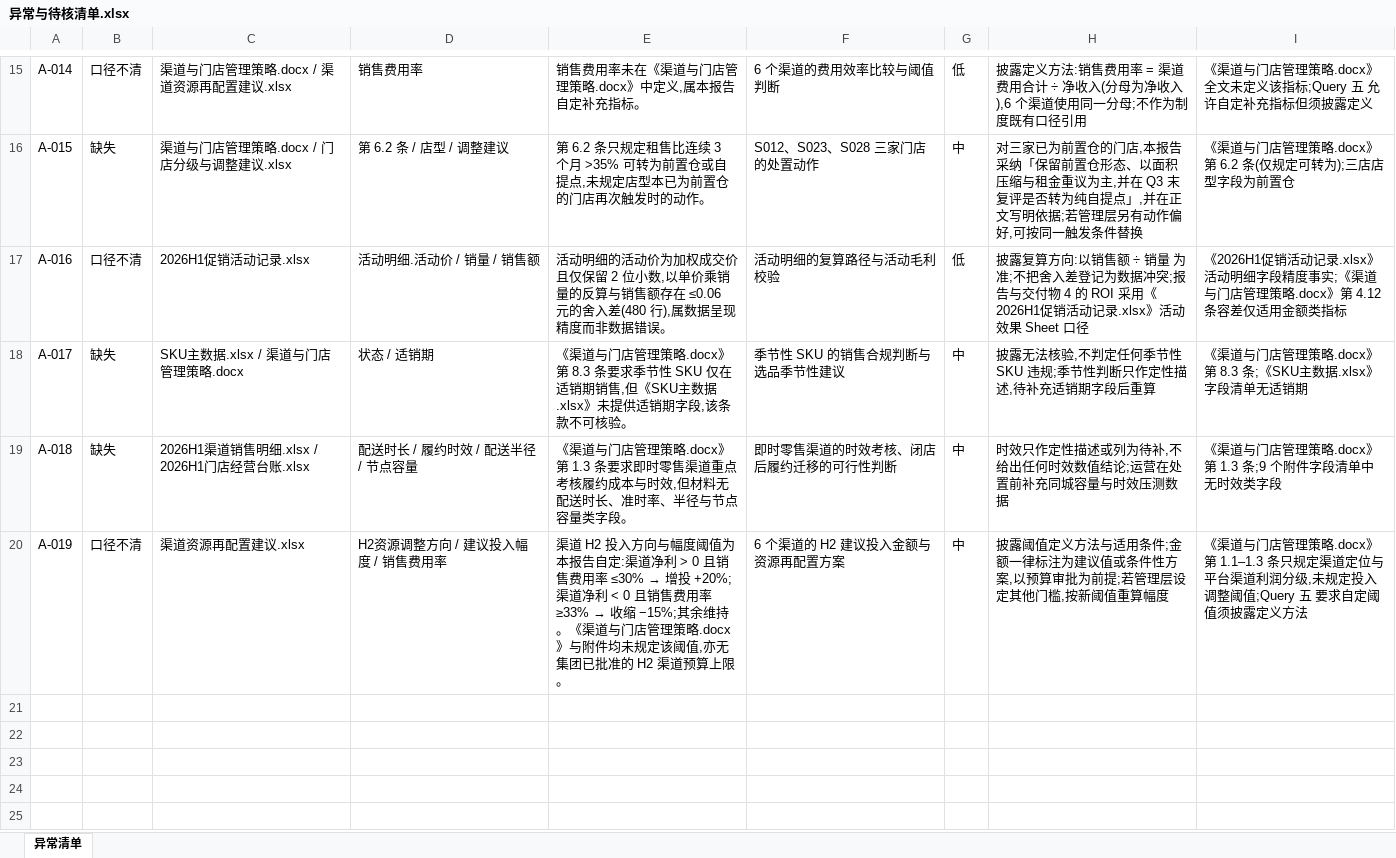
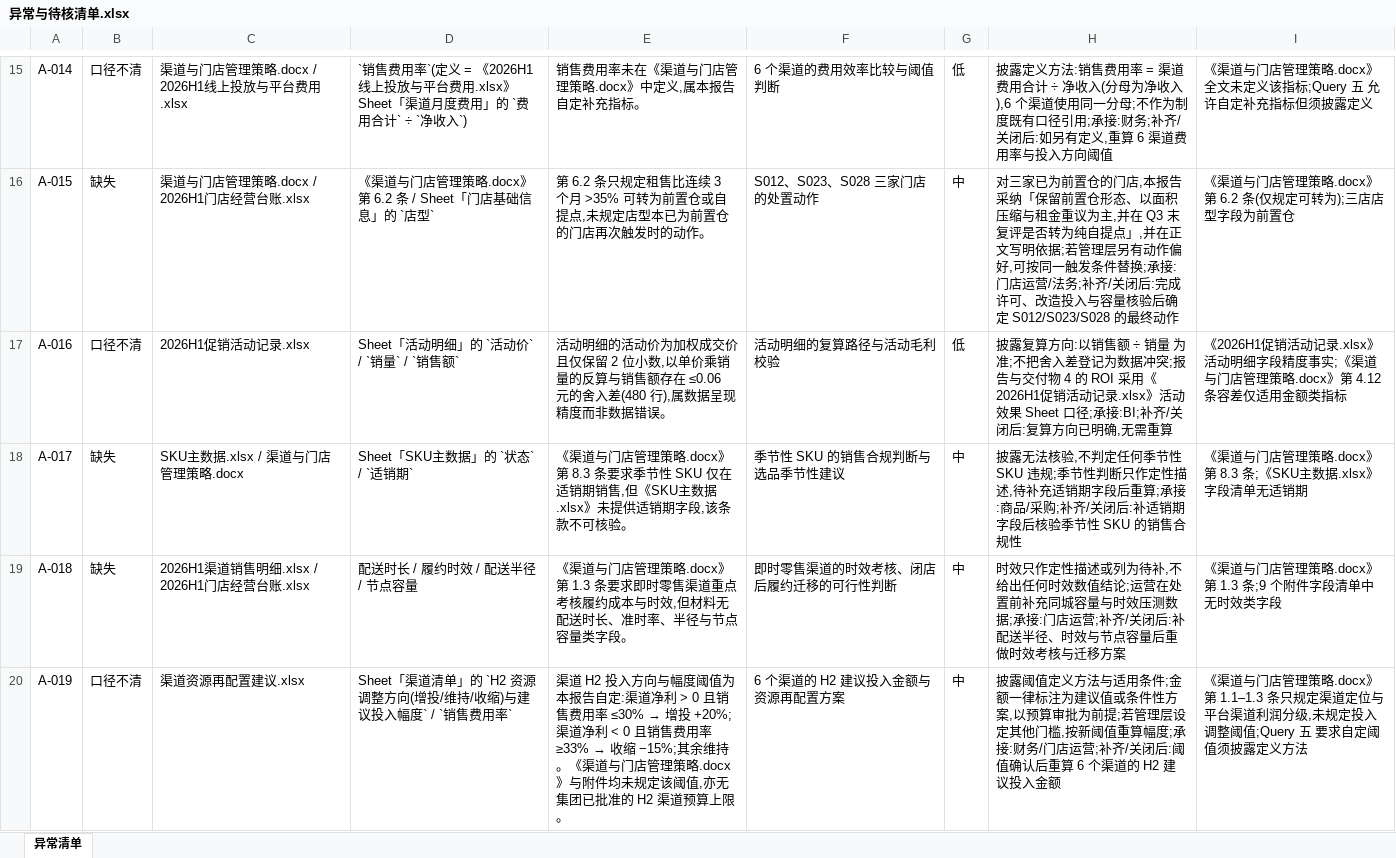
Before and after one commit to alvinazm/magnet-test1, an Excel workbook: output/异常与待核清单.xlsx, sheet 异常清单, drawn as a sheet; only a part is shown, gaps mark what is left out; values as stored, in another font and other column widths than the file's, no borders; the diff covers the shown part only; the diff names each change by its address in the sheet, - before the commit and + after, or states it on an @@ line.

Commit message:
按最新评估表与材料问题清单重新生成 output
- 4 个 Excel 与报告的必含字段逐字对齐 Query 六(A-16/B-12)
- 门店/渠道/促销/异常的『关键依据』『披露依据』改为『完整文件名 + Sheet「原名」+ 反引号字段』(A-9/B-1)
- 比例字段按 2–4 位呈现,金额两位小数(A-17/B-10);渠道清单增加辅助字段『渠道净利』
- 异常清单补齐承接方与补齐后影响(B-13/B-14),涉及字段改用 Sheet「原名」写法
- 报告新增『执行摘要』标题、封面字段改为『提交人/提交日期』;附录回指表 9pt 排版,全文 9 页无溢出
- 数据血缘说明新增引用写法约定与 CH03 平台佣金分品类结算步骤(复算 108,660.93 元)
- 交付物自检 22/22 通过;validate_all 六项全绿

```diff
--- a/output/异常与待核清单.xlsx (sheet 异常清单)
+++ b/output/异常与待核清单.xlsx (sheet 异常清单)
-C15: 渠道与门店管理策略.docx / 渠道资源再配置建议.xlsx
+C15: 渠道与门店管理策略.docx / 2026H1线上投放与平台费用.xlsx
-D15: 销售费用率
+D15: `销售费用率`(定义 = 《2026H1线上投放与平台费用.xlsx》Sheet「渠道月度费用」的 `费用合计` ÷ `净收入`)
-H15: …口径引用
+H15: …口径引用;承接:财务;补齐/关闭后:如另有定义,重算 6 渠道费用率与投入方向阈值
-C16: 渠道与门店管理策略.docx / 门店分级与调整建议.xlsx
+C16: 渠道与门店管理策略.docx / 2026H1门店经营台账.xlsx
-D16: 第 6.2 条 / 店型 / 调整建议
+D16: 《渠道与门店管理策略.docx》第 6.2 条 / Sheet「门店基础信息」的 `店型`
-H16: …条件替换
+H16: …条件替换;承接:门店运营/法务;补齐/关闭后:完成许可、改造投入与容量核验后确定 S012/S023/S028 的最终动作
-D17: 活动明细.活动价 / 销量 / 销售额
+D17: Sheet「活动明细」的 `活动价` / `销量` / `销售额`
-H17: …Sheet 口径
+H17: …Sheet 口径;承接:BI;补齐/关闭后:复算方向已明确,无需重算
-D18: 状态 / 适销期
+D18: Sheet「SKU主数据」的 `状态` / `适销期`
-H18: …段后重算
+H18: …段后重算;承接:商品/采购;补齐/关闭后:补适销期字段后核验季节性 SKU 的销售合规性
-H19: …压测数据
+H19: …压测数据;承接:门店运营;补齐/关闭后:补配送半径、时效与节点容量后重做时效考核与迁移方案
-D20: H2资源调整方向 / 建议投入幅度 / 销售费用率
+D20: Sheet「渠道清单」的 `H2 资源调整方向(增投/维持/收缩)与建议投入幅度` / `销售费用率`
-H20: …重算幅度
+H20: …重算幅度;承接:财务/门店运营;补齐/关闭后:阈值确认后重算 6 个渠道的 H2 建议投入金额
```
Also changed, not shown: 31 edited cells elsewhere in this sheet, output/促销组合优化建议.xlsx, output/渠道资源再配置建议.xlsx, 6 other files.
